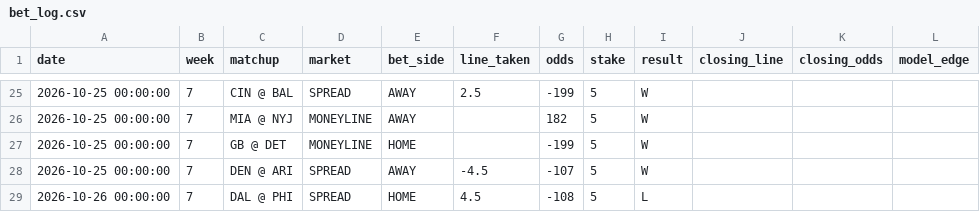
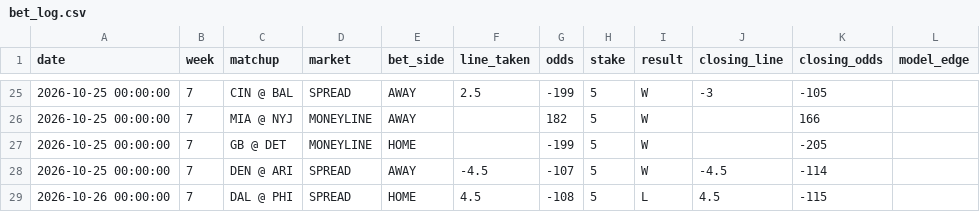
Before and after one commit to jamesonbryant18-byte/NFL-Betting-model, a CSV file: data/bet_log.csv, drawn as a sheet; only a part is shown, gaps mark what is left out; the diff covers the shown part only.

```diff
--- a/data/bet_log.csv
+++ b/data/bet_log.csv
@@ -25,5 +25,5 @@ date,week,matchup,market,bet_side,line_taken,odds,stake,result,closing_line,clos
-2026-10-25 00:00:00,7,CIN @ BAL,SPREAD,AWAY,2.5,-199,5,W,,,
-2026-10-25 00:00:00,7,MIA @ NYJ,MONEYLINE,AWAY,,182,5,W,,,
-2026-10-25 00:00:00,7,GB @ DET ,MONEYLINE,HOME,,-199,5,W,,,
-2026-10-25 00:00:00,7,DEN @ ARI,SPREAD,AWAY,-4.5,-107,5,W,,,
-2026-10-26 00:00:00,7,DAL @ PHI,SPREAD,HOME,4.5,-108,5,L,,,
+2026-10-25 00:00:00,7,CIN @ BAL,SPREAD,AWAY,2.5,-199,5,W,-3,-105,
+2026-10-25 00:00:00,7,MIA @ NYJ,MONEYLINE,AWAY,,182,5,W,,166,
+2026-10-25 00:00:00,7,GB @ DET ,MONEYLINE,HOME,,-199,5,W,,-205,
+2026-10-25 00:00:00,7,DEN @ ARI,SPREAD,AWAY,-4.5,-107,5,W,-4.5,-114,
+2026-10-26 00:00:00,7,DAL @ PHI,SPREAD,HOME,4.5,-108,5,L,4.5,-115,
```
Also changed, not shown: 34 edited cells elsewhere in this file, data/model_bet_ledger_2026.csv, picks/2026/week08_first_leans.csv, 3 other files.
